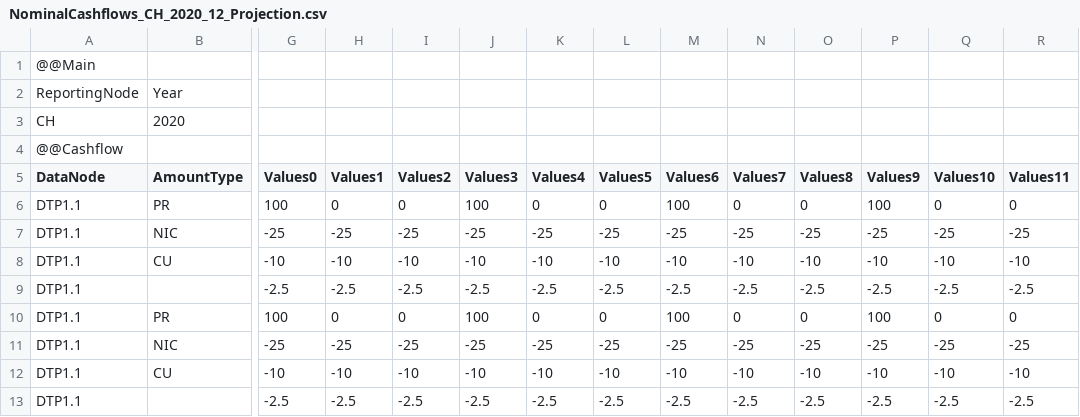
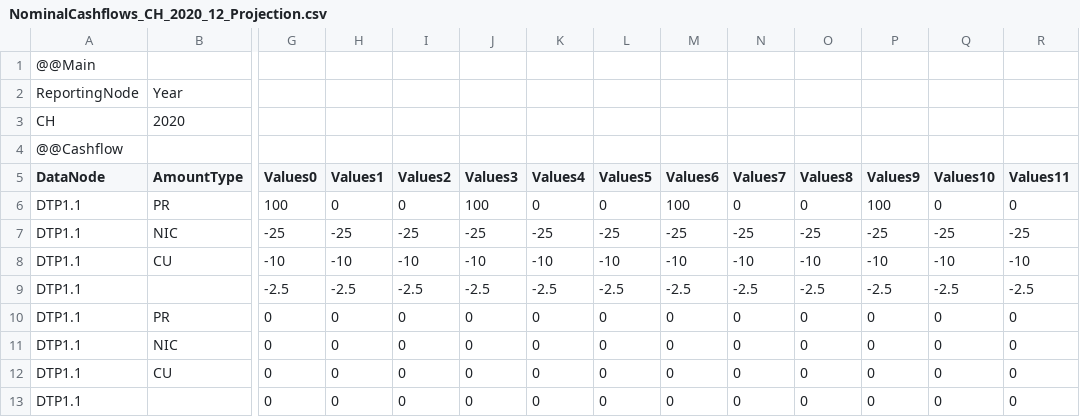
Before and after one commit to Systemorph/IFRS17CalculationEngine, a CSV file: ifrs17-template/Files/TransactionalData/NominalCashflows_CH_2020_12_Projection.csv, drawn as a sheet; only a part is shown, gaps mark what is left out; the diff names each change by its address in the sheet, - before the commit and + after, or states it on an @@ line.

Commit message:
Fixed projections

```diff
--- a/ifrs17-template/Files/TransactionalData/NominalCashflows_CH_2020_12_Projection.csv
+++ b/ifrs17-template/Files/TransactionalData/NominalCashflows_CH_2020_12_Projection.csv
-G10 (Values0): 100
+G10 (Values0): 0
-J10 (Values3): 100
+J10 (Values3): 0
-M10 (Values6): 100
+M10 (Values6): 0
-P10 (Values9): 100
+P10 (Values9): 0
-G11 (Values0): -25
+G11 (Values0): 0
-H11 (Values1): -25
+H11 (Values1): 0
-I11 (Values2): -25
+I11 (Values2): 0
-J11 (Values3): -25
+J11 (Values3): 0
-K11 (Values4): -25
+K11 (Values4): 0
-L11 (Values5): -25
+L11 (Values5): 0
-M11 (Values6): -25
+M11 (Values6): 0
-N11 (Values7): -25
+N11 (Values7): 0
-O11 (Values8): -25
+O11 (Values8): 0
-P11 (Values9): -25
+P11 (Values9): 0
-Q11 (Values10): -25
+Q11 (Values10): 0
-R11 (Values11): -25
+R11 (Values11): 0
-G12 (Values0): -10
+G12 (Values0): 0
-H12 (Values1): -10
+H12 (Values1): 0
-I12 (Values2): -10
+I12 (Values2): 0
-J12 (Values3): -10
+J12 (Values3): 0
-K12 (Values4): -10
+K12 (Values4): 0
-L12 (Values5): -10
+L12 (Values5): 0
-M12 (Values6): -10
+M12 (Values6): 0
-N12 (Values7): -10
+N12 (Values7): 0
-O12 (Values8): -10
+O12 (Values8): 0
-P12 (Values9): -10
+P12 (Values9): 0
-Q12 (Values10): -10
+Q12 (Values10): 0
-R12 (Values11): -10
+R12 (Values11): 0
-G13 (Values0): -2.5
+G13 (Values0): 0
-H13 (Values1): -2.5
+H13 (Values1): 0
-I13 (Values2): -2.5
+I13 (Values2): 0
-J13 (Values3): -2.5
+J13 (Values3): 0
-K13 (Values4): -2.5
+K13 (Values4): 0
-L13 (Values5): -2.5
+L13 (Values5): 0
-M13 (Values6): -2.5
+M13 (Values6): 0
-N13 (Values7): -2.5
+N13 (Values7): 0
-O13 (Values8): -2.5
+O13 (Values8): 0
-P13 (Values9): -2.5
+P13 (Values9): 0
-Q13 (Values10): -2.5
+Q13 (Values10): 0
-R13 (Values11): -2.5
+R13 (Values11): 0
```
Also changed, not shown: 2 other files.
